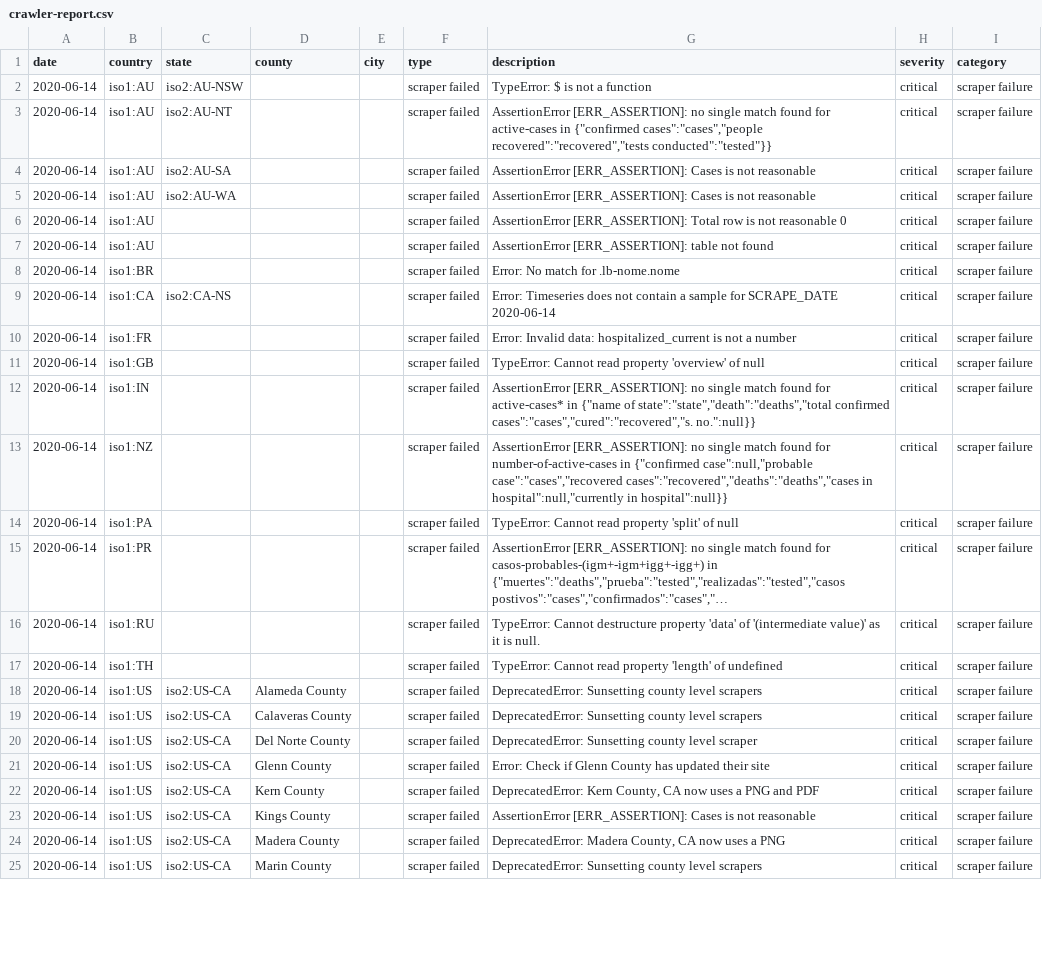
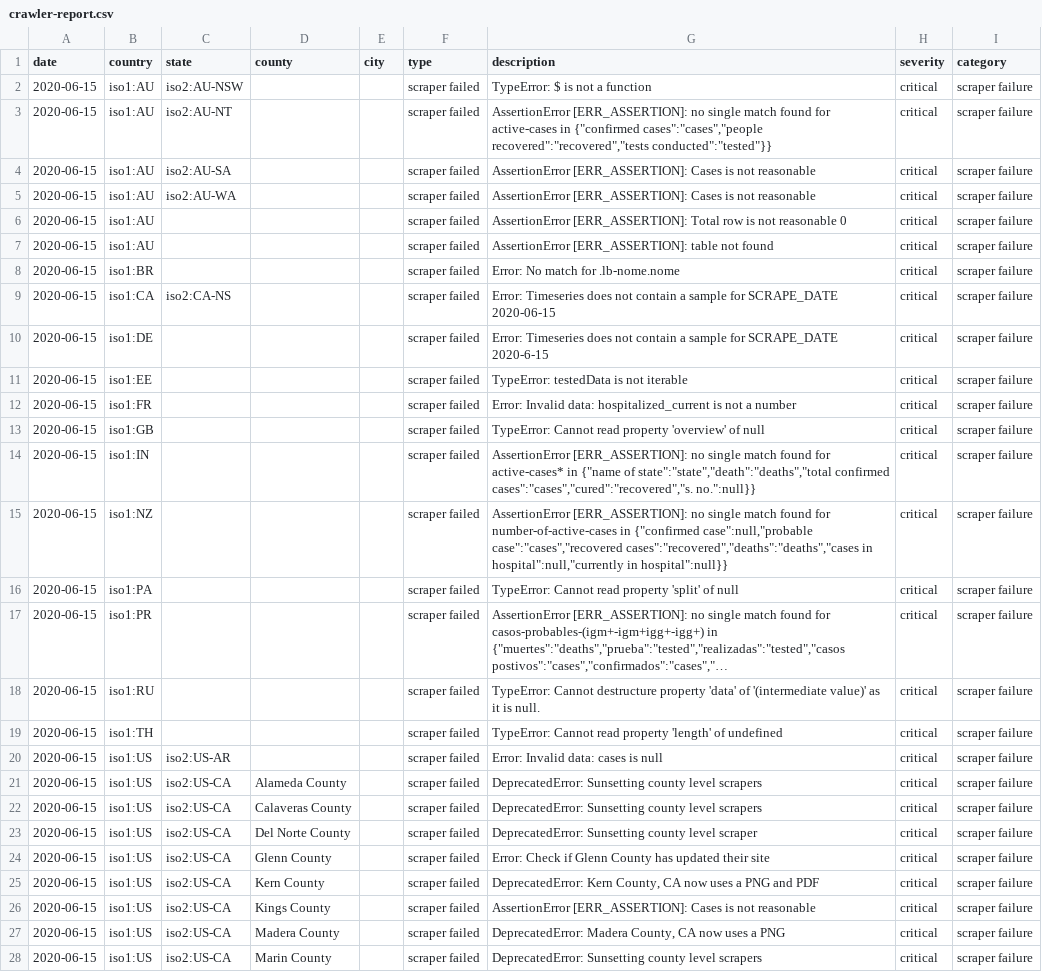
Before and after one commit to covidatlas/coronadatascraper, a CSV file: reports/crawler-report.csv, drawn as a sheet; only a part is shown; long unchanged cells end in …; addresses are those after the commit; the diff covers the shown part only; the diff names each change by its address in the sheet, - before the commit and + after, or states it on an @@ line.

```diff
--- a/reports/crawler-report.csv
+++ b/reports/crawler-report.csv
-A2:A9 (date): 2020-06-14
+A2:A9 (date): 2020-06-15
-G9 (description): …for SCRAPE_DATE 2020-06-14
+G9 (description): …for SCRAPE_DATE 2020-06-15
+row 10: 2020-06-15 | iso1:DE |  |  |  | scraper failed | Error: Timeseries does not contain a sample for SCRAPE_DATE 2020-6-15 | critical | scraper failure
+row 11: 2020-06-15 | iso1:EE |  |  |  | scraper failed | TypeError: testedData is not iterable | critical | scraper failure
-A12:A19 (date): 2020-06-14
+A12:A19 (date): 2020-06-15
+row 20: 2020-06-15 | iso1:US | iso2:US-AR |  |  | scraper failed | Error: Invalid data: cases is null | critical | scraper failure
-A21:A28 (date): 2020-06-14
+A21:A28 (date): 2020-06-15
```
Also changed, not shown: 41 edited cells elsewhere in this file, 10 other files.
